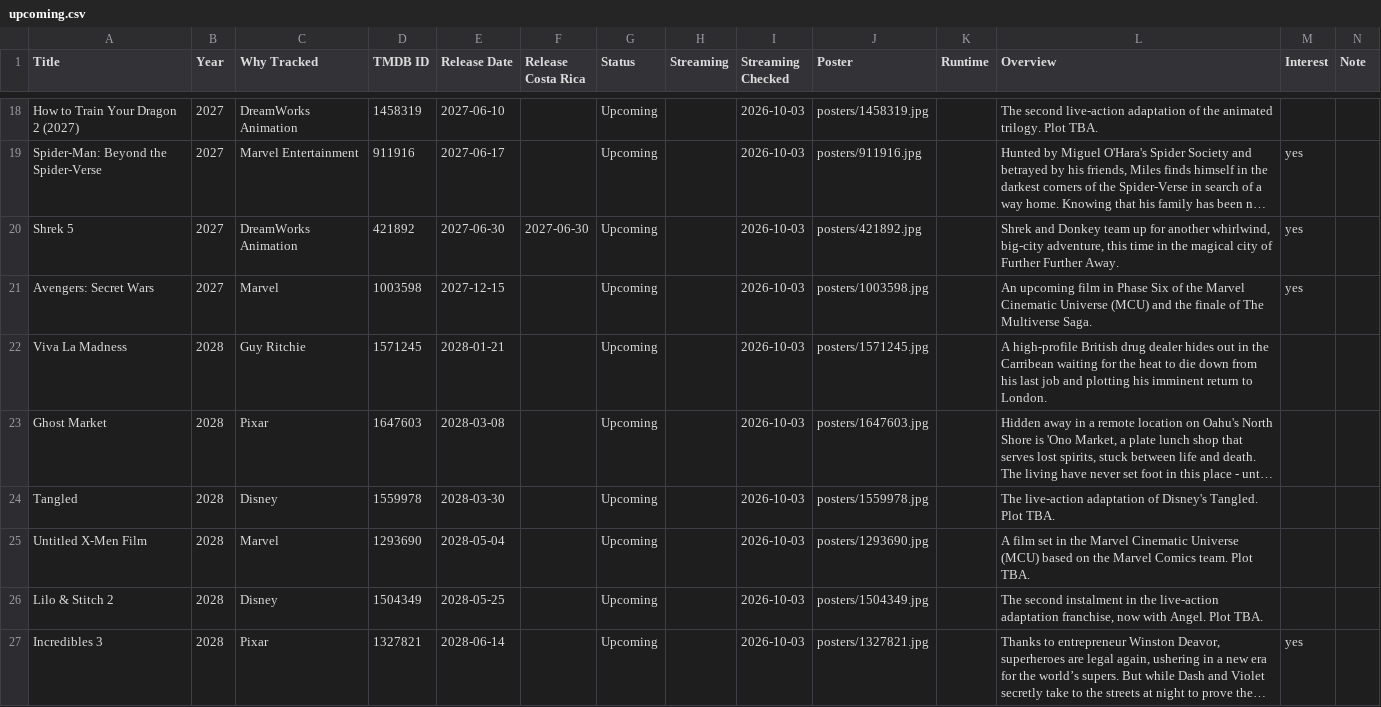
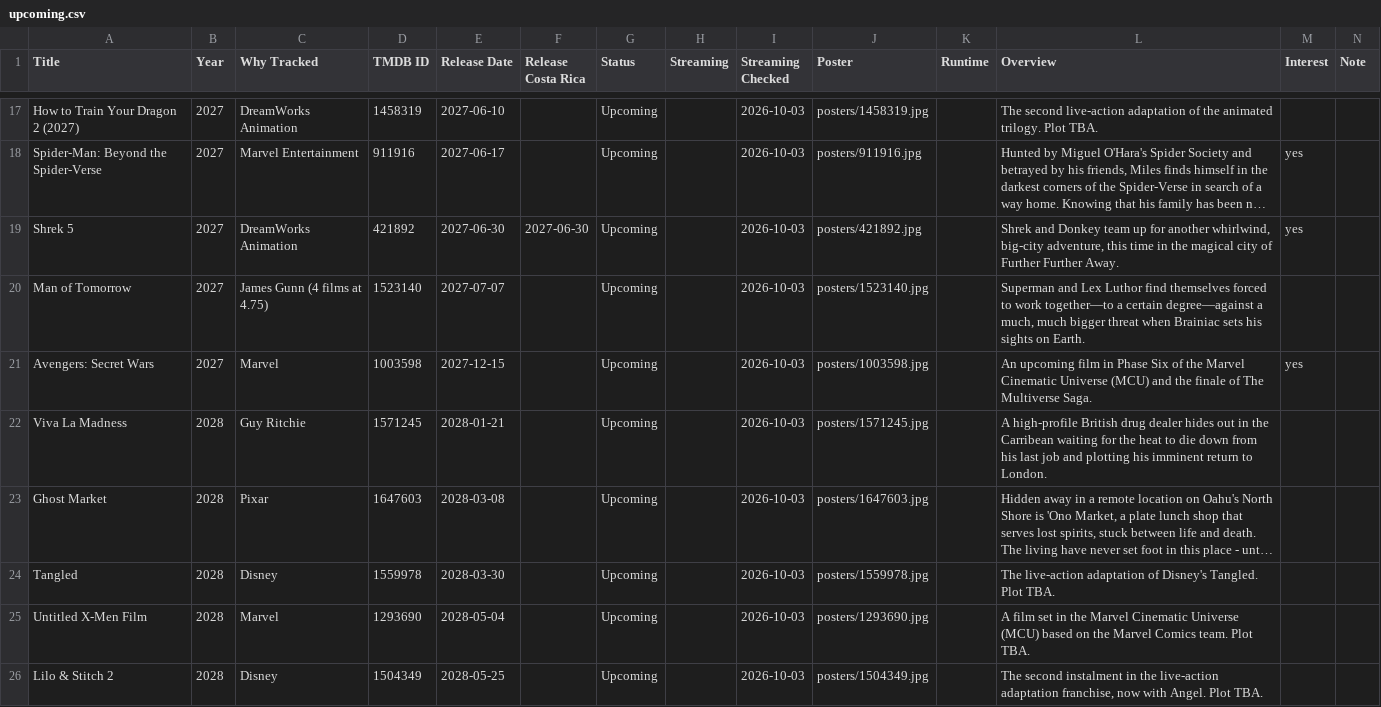
Before and after one commit to HagerCA/movie-library, a CSV file: upcoming.csv, drawn as a sheet; only a part is shown, gaps mark what is left out; the shorter side is filled out with more unchanged rows; long unchanged cells end in …; the diff covers the shown part only; the diff names each change by its address in the sheet, - before the commit and + after, or states it on an @@ line.

```diff
--- a/upcoming.csv
+++ b/upcoming.csv
+row 20: Man of Tomorrow | 2027 | James Gunn (4 films at 4.75) | 1523140 | 2027-07-07 |  | Upcoming |  | 2026-10-03 | posters/1523140.jpg |  | Superman and Lex Luthor find themselves forced to work together—to a certain degree—against a much, much bigger threat when Brainiac sets his sights on Earth.
```
Also changed, not shown: 16 added rows and 4 removed rows elsewhere in this file, movie-library.csv, 15 other files.
